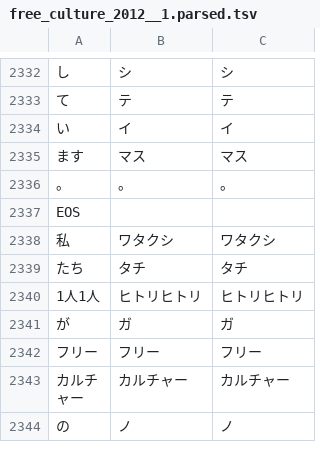
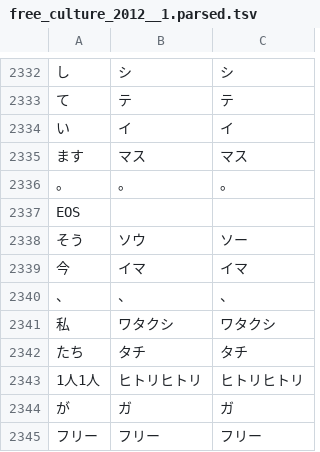
Before and after one commit to koniwa/koniwa, a TSV file: data/free_culture_2012/free_culture_2012__1.parsed.tsv, drawn as a sheet; only a part is shown, gaps mark what is left out; the shorter side is filled out with more unchanged rows; the diff names each change by its address in the sheet, - before the commit and + after, or states it on an @@ line.

```diff
--- a/data/free_culture_2012/free_culture_2012__1.parsed.tsv
+++ b/data/free_culture_2012/free_culture_2012__1.parsed.tsv
+row 2338: そう | ソウ | ソー
+row 2339: 今 | イマ | イマ
+row 2340: 、 | 、 | 、
```
Also changed, not shown: 2 other files.
